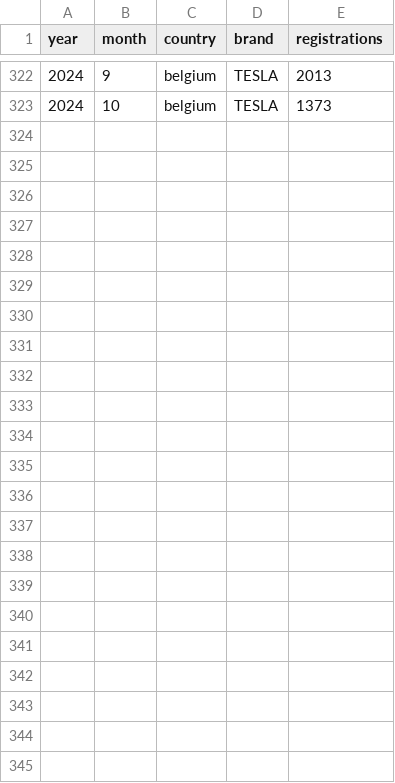
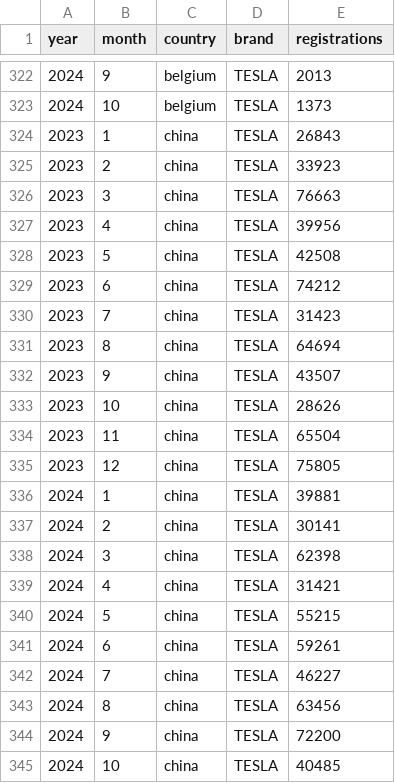
Before and after one commit to firedevs-team/tesla-extractors, a CSV file: data/sources/car_registrations/global/registrations_by_brand.csv, drawn as a sheet; only a part is shown, gaps mark what is left out.

Commit message:
feature(yodad): added china tesla sale extractor

```diff
--- a/data/sources/car_registrations/global/registrations_by_brand.csv
+++ b/data/sources/car_registrations/global/registrations_by_brand.csv
@@ -323 +323,23 @@
 2024,10,"belgium","TESLA",1373
+2023,1,"china","TESLA",26843
+2023,2,"china","TESLA",33923
+2023,3,"china","TESLA",76663
+2023,4,"china","TESLA",39956
+2023,5,"china","TESLA",42508
+2023,6,"china","TESLA",74212
+2023,7,"china","TESLA",31423
+2023,8,"china","TESLA",64694
+2023,9,"china","TESLA",43507
+2023,10,"china","TESLA",28626
+2023,11,"china","TESLA",65504
+2023,12,"china","TESLA",75805
+2024,1,"china","TESLA",39881
+2024,2,"china","TESLA",30141
+2024,3,"china","TESLA",62398
+2024,4,"china","TESLA",31421
+2024,5,"china","TESLA",55215
+2024,6,"china","TESLA",59261
+2024,7,"china","TESLA",46227
+2024,8,"china","TESLA",63456
+2024,9,"china","TESLA",72200
+2024,10,"china","TESLA",40485
```
Also changed, not shown: 27 other files.
